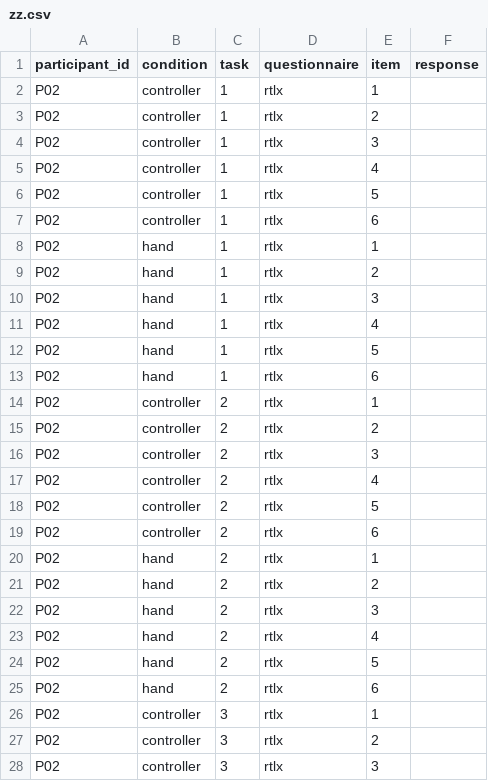
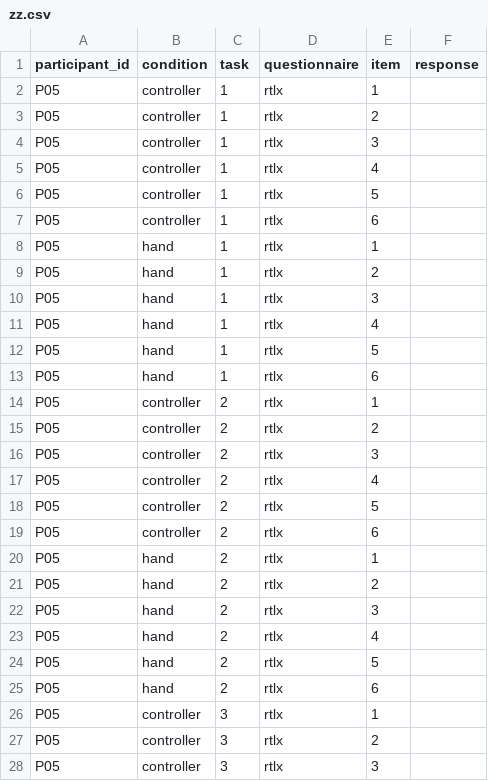
Before and after one commit to scAB1001/notes-md, a CSV file: sem2/comp3932/zz.csv, drawn as a sheet; only a part is shown; the diff covers the shown part only.

```diff
--- a/sem2/comp3932/zz.csv
+++ b/sem2/comp3932/zz.csv
@@ -1,28 +1,28 @@
 participant_id,condition,task,questionnaire,item,response
-P02,controller,1,rtlx,1,
-P02,controller,1,rtlx,2,
-P02,controller,1,rtlx,3,
-P02,controller,1,rtlx,4,
-P02,controller,1,rtlx,5,
-P02,controller,1,rtlx,6,
-P02,hand,1,rtlx,1,
-P02,hand,1,rtlx,2,
-P02,hand,1,rtlx,3,
-P02,hand,1,rtlx,4,
-P02,hand,1,rtlx,5,
-P02,hand,1,rtlx,6,
-P02,controller,2,rtlx,1,
-P02,controller,2,rtlx,2,
-P02,controller,2,rtlx,3,
-P02,controller,2,rtlx,4,
-P02,controller,2,rtlx,5,
-P02,controller,2,rtlx,6,
-P02,hand,2,rtlx,1,
-P02,hand,2,rtlx,2,
-P02,hand,2,rtlx,3,
-P02,hand,2,rtlx,4,
-P02,hand,2,rtlx,5,
-P02,hand,2,rtlx,6,
-P02,controller,3,rtlx,1,
-P02,controller,3,rtlx,2,
-P02,controller,3,rtlx,3,
+P05,controller,1,rtlx,1,
+P05,controller,1,rtlx,2,
+P05,controller,1,rtlx,3,
+P05,controller,1,rtlx,4,
+P05,controller,1,rtlx,5,
+P05,controller,1,rtlx,6,
+P05,hand,1,rtlx,1,
+P05,hand,1,rtlx,2,
+P05,hand,1,rtlx,3,
+P05,hand,1,rtlx,4,
+P05,hand,1,rtlx,5,
+P05,hand,1,rtlx,6,
+P05,controller,2,rtlx,1,
+P05,controller,2,rtlx,2,
+P05,controller,2,rtlx,3,
+P05,controller,2,rtlx,4,
+P05,controller,2,rtlx,5,
+P05,controller,2,rtlx,6,
+P05,hand,2,rtlx,1,
+P05,hand,2,rtlx,2,
+P05,hand,2,rtlx,3,
+P05,hand,2,rtlx,4,
+P05,hand,2,rtlx,5,
+P05,hand,2,rtlx,6,
+P05,controller,3,rtlx,1,
+P05,controller,3,rtlx,2,
+P05,controller,3,rtlx,3,
```
Also changed, not shown: 44 edited cells elsewhere in this file, sem2/comp3932/study_data.csv.
